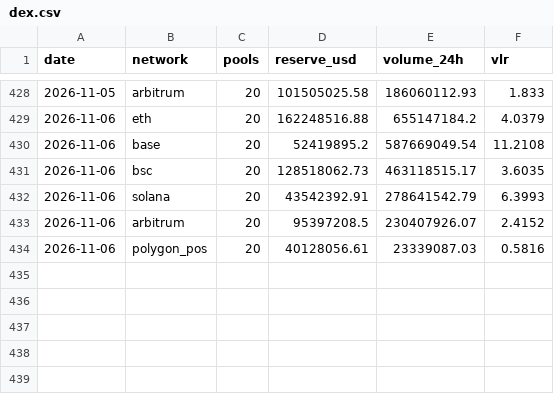
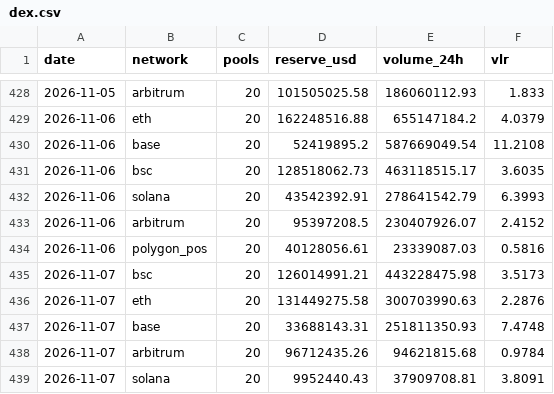
Before and after one commit to alecmessino/crypto-conviction-monitor, a CSV file: ledger/dex.csv, drawn as a sheet; only a part is shown, gaps mark what is left out; the diff names each change by its address in the sheet, - before the commit and + after, or states it on an @@ line.

```diff
--- a/ledger/dex.csv
+++ b/ledger/dex.csv
+row 435: 2026-11-07 | bsc | 20 | 126014991.21 | 443228475.98 | 3.5173
+row 436: 2026-11-07 | eth | 20 | 131449275.58 | 300703990.63 | 2.2876
+row 437: 2026-11-07 | base | 20 | 33688143.31 | 251811350.93 | 7.4748
+row 438: 2026-11-07 | arbitrum | 20 | 96712435.26 | 94621815.68 | 0.9784
+row 439: 2026-11-07 | solana | 20 | 9952440.43 | 37909708.81 | 3.8091
```
Also changed, not shown: ledger/macro.csv, ledger/runs.csv, 19 other files.
